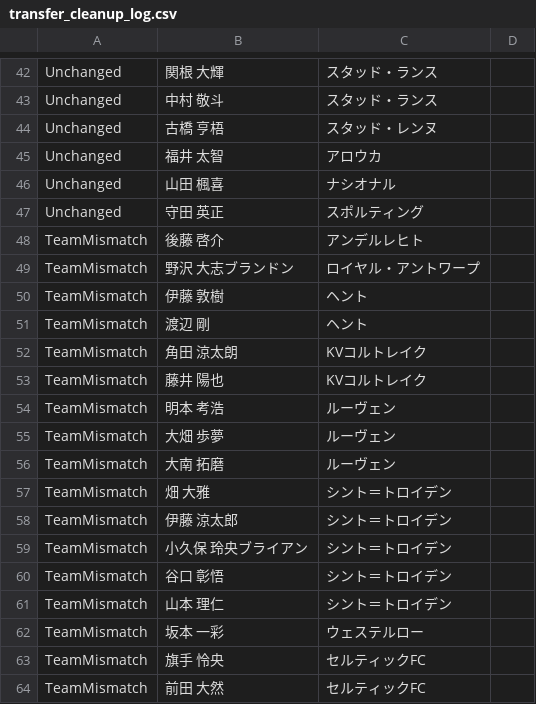
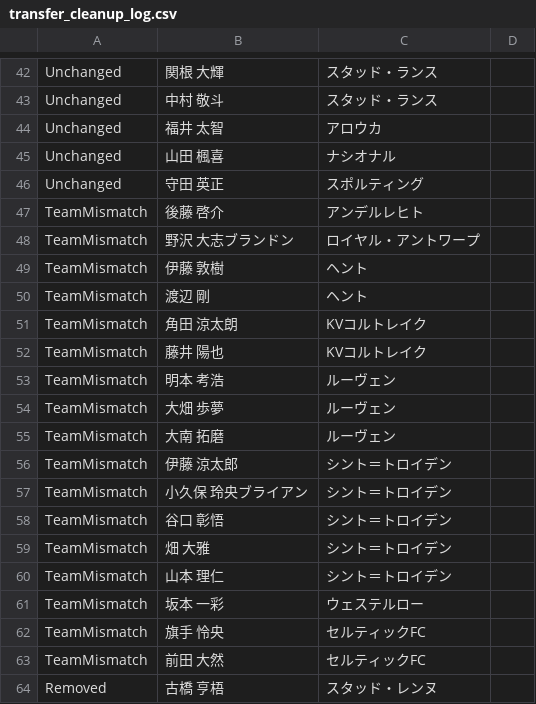
Before and after one commit to lapra5/football-app, a CSV file: src/data/transfer_cleanup_log.csv, drawn as a sheet; only a part is shown, gaps mark what is left out.

```diff
--- a/src/data/transfer_cleanup_log.csv
+++ b/src/data/transfer_cleanup_log.csv
@@ -43,3 +43,2 @@ Unchanged,関根 大輝,スタッド・ランス,
 Unchanged,中村 敬斗,スタッド・ランス,
-Unchanged,古橋 亨梧,スタッド・レンヌ,
 Unchanged,福井 太智,アロウカ,
@@ -56,3 +55,2 @@ TeamMismatch,大畑 歩夢,ルーヴェン,
 TeamMismatch,大南 拓磨,ルーヴェン,
-TeamMismatch,畑 大雅,シント＝トロイデン,
 TeamMismatch,伊藤 涼太郎,シント＝トロイデン,
@@ -60,2 +58,3 @@ TeamMismatch,小久保 玲央ブライアン,シント＝トロイデン,
 TeamMismatch,谷口 彰悟,シント＝トロイデン,
+TeamMismatch,畑 大雅,シント＝トロイデン,
 TeamMismatch,山本 理仁,シント＝トロイデン,
@@ -64 +63,2 @@ TeamMismatch,旗手 怜央,セルティックFC,
 TeamMismatch,前田 大然,セルティックFC,
+Removed,古橋 亨梧,スタッド・レンヌ,
```
Also changed, not shown: 3 other files.
